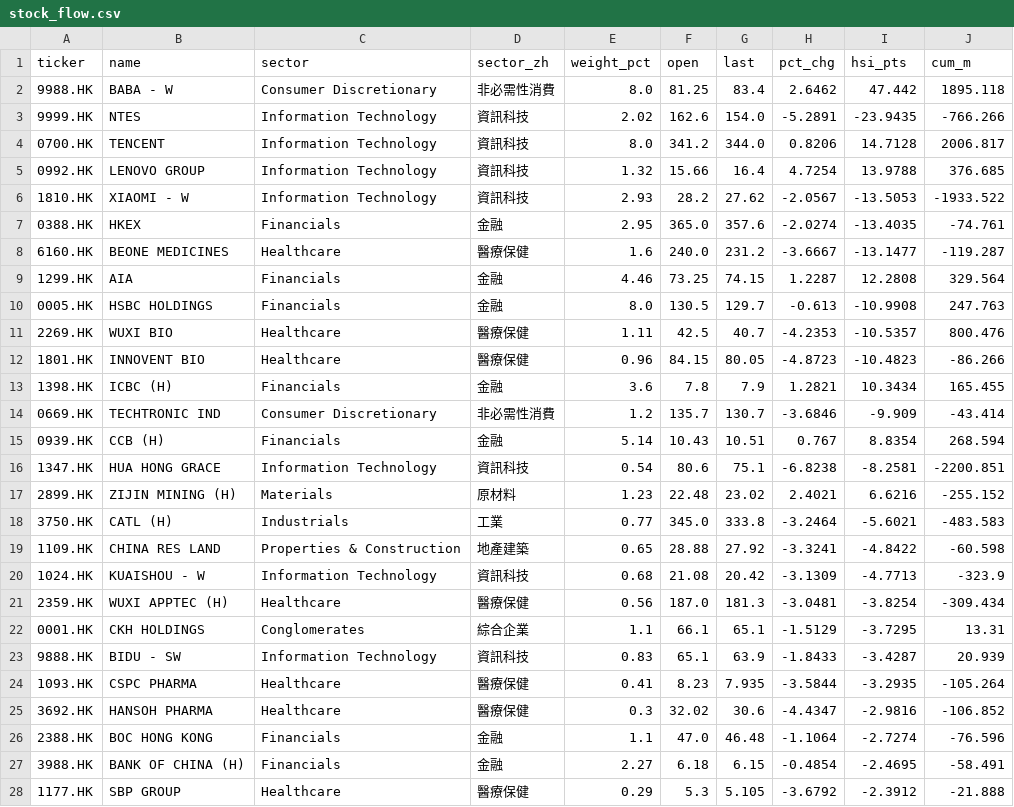
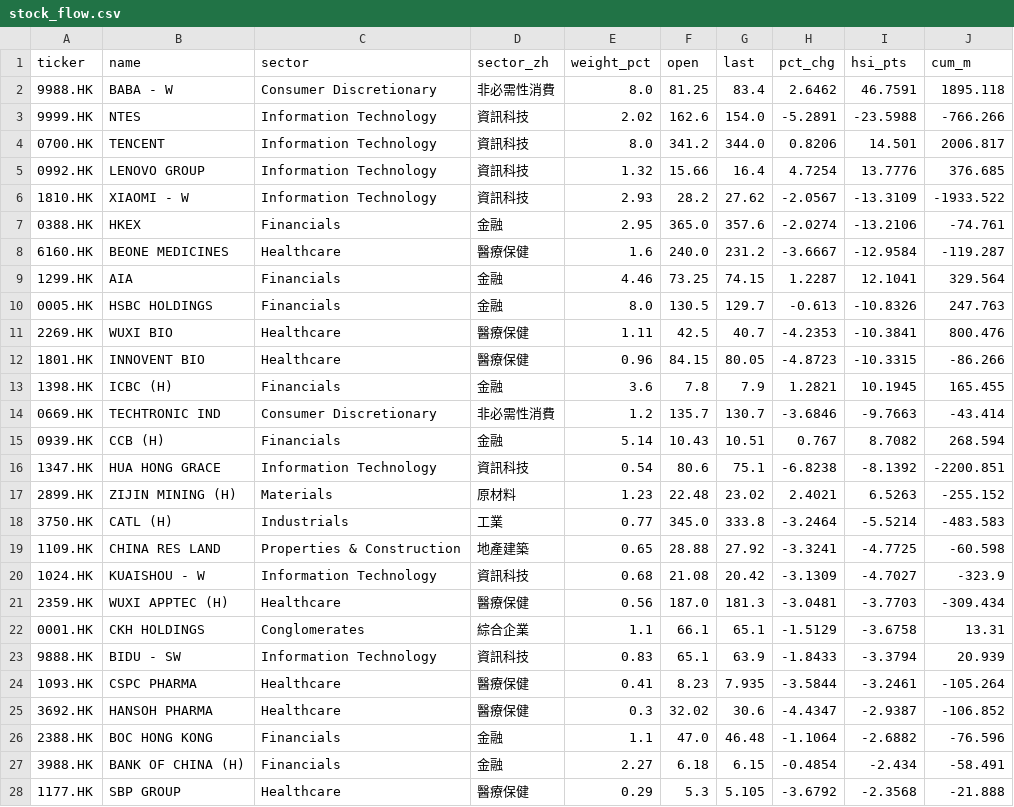
Before and after one commit to vhhh2B618/hsi-stock-flow, a CSV file: stock_flow.csv, drawn as a sheet; only a part is shown; the diff covers the shown part only.

```diff
--- a/stock_flow.csv
+++ b/stock_flow.csv
@@ -1,28 +1,28 @@
 ticker,name,sector,sector_zh,weight_pct,open,last,pct_chg,hsi_pts,cum_m
-9988.HK,BABA - W,Consumer Discretionary,非必需性消費,8.0,81.25,83.4,2.6462,47.442,1895.118
-9999.HK,NTES,Information Technology,資訊科技,2.02,162.6,154.0,-5.2891,-23.9435,-766.266
-0700.HK,TENCENT,Information Technology,資訊科技,8.0,341.2,344.0,0.8206,14.7128,2006.817
-0992.HK,LENOVO GROUP,Information Technology,資訊科技,1.32,15.66,16.4,4.7254,13.9788,376.685
-1810.HK,XIAOMI - W,Information Technology,資訊科技,2.93,28.2,27.62,-2.0567,-13.5053,-1933.522
-0388.HK,HKEX,Financials,金融,2.95,365.0,357.6,-2.0274,-13.4035,-74.761
-6160.HK,BEONE MEDICINES,Healthcare,醫療保健,1.6,240.0,231.2,-3.6667,-13.1477,-119.287
-1299.HK,AIA,Financials,金融,4.46,73.25,74.15,1.2287,12.2808,329.564
-0005.HK,HSBC HOLDINGS,Financials,金融,8.0,130.5,129.7,-0.613,-10.9908,247.763
-2269.HK,WUXI BIO,Healthcare,醫療保健,1.11,42.5,40.7,-4.2353,-10.5357,800.476
-1801.HK,INNOVENT BIO,Healthcare,醫療保健,0.96,84.15,80.05,-4.8723,-10.4823,-86.266
-1398.HK,ICBC (H),Financials,金融,3.6,7.8,7.9,1.2821,10.3434,165.455
-0669.HK,TECHTRONIC IND,Consumer Discretionary,非必需性消費,1.2,135.7,130.7,-3.6846,-9.909,-43.414
-0939.HK,CCB (H),Financials,金融,5.14,10.43,10.51,0.767,8.8354,268.594
-1347.HK,HUA HONG GRACE,Information Technology,資訊科技,0.54,80.6,75.1,-6.8238,-8.2581,-2200.851
-2899.HK,ZIJIN MINING (H),Materials,原材料,1.23,22.48,23.02,2.4021,6.6216,-255.152
-3750.HK,CATL (H),Industrials,工業,0.77,345.0,333.8,-3.2464,-5.6021,-483.583
-1109.HK,CHINA RES LAND,Properties & Construction,地產建築,0.65,28.88,27.92,-3.3241,-4.8422,-60.598
-1024.HK,KUAISHOU - W,Information Technology,資訊科技,0.68,21.08,20.42,-3.1309,-4.7713,-323.9
-2359.HK,WUXI APPTEC (H),Healthcare,醫療保健,0.56,187.0,181.3,-3.0481,-3.8254,-309.434
-0001.HK,CKH HOLDINGS,Conglomerates,綜合企業,1.1,66.1,65.1,-1.5129,-3.7295,13.31
-9888.HK,BIDU - SW,Information Technology,資訊科技,0.83,65.1,63.9,-1.8433,-3.4287,20.939
-1093.HK,CSPC PHARMA,Healthcare,醫療保健,0.41,8.23,7.935,-3.5844,-3.2935,-105.264
-3692.HK,HANSOH PHARMA,Healthcare,醫療保健,0.3,32.02,30.6,-4.4347,-2.9816,-106.852
-2388.HK,BOC HONG KONG,Financials,金融,1.1,47.0,46.48,-1.1064,-2.7274,-76.596
-3988.HK,BANK OF CHINA (H),Financials,金融,2.27,6.18,6.15,-0.4854,-2.4695,-58.491
-1177.HK,SBP GROUP,Healthcare,醫療保健,0.29,5.3,5.105,-3.6792,-2.3912,-21.888
+9988.HK,BABA - W,Consumer Discretionary,非必需性消費,8.0,81.25,83.4,2.6462,46.7591,1895.118
+9999.HK,NTES,Information Technology,資訊科技,2.02,162.6,154.0,-5.2891,-23.5988,-766.266
+0700.HK,TENCENT,Information Technology,資訊科技,8.0,341.2,344.0,0.8206,14.501,2006.817
+0992.HK,LENOVO GROUP,Information Technology,資訊科技,1.32,15.66,16.4,4.7254,13.7776,376.685
+1810.HK,XIAOMI - W,Information Technology,資訊科技,2.93,28.2,27.62,-2.0567,-13.3109,-1933.522
+0388.HK,HKEX,Financials,金融,2.95,365.0,357.6,-2.0274,-13.2106,-74.761
+6160.HK,BEONE MEDICINES,Healthcare,醫療保健,1.6,240.0,231.2,-3.6667,-12.9584,-119.287
+1299.HK,AIA,Financials,金融,4.46,73.25,74.15,1.2287,12.1041,329.564
+0005.HK,HSBC HOLDINGS,Financials,金融,8.0,130.5,129.7,-0.613,-10.8326,247.763
+2269.HK,WUXI BIO,Healthcare,醫療保健,1.11,42.5,40.7,-4.2353,-10.3841,800.476
+1801.HK,INNOVENT BIO,Healthcare,醫療保健,0.96,84.15,80.05,-4.8723,-10.3315,-86.266
+1398.HK,ICBC (H),Financials,金融,3.6,7.8,7.9,1.2821,10.1945,165.455
+0669.HK,TECHTRONIC IND,Consumer Discretionary,非必需性消費,1.2,135.7,130.7,-3.6846,-9.7663,-43.414
+0939.HK,CCB (H),Financials,金融,5.14,10.43,10.51,0.767,8.7082,268.594
+1347.HK,HUA HONG GRACE,Information Technology,資訊科技,0.54,80.6,75.1,-6.8238,-8.1392,-2200.851
+2899.HK,ZIJIN MINING (H),Materials,原材料,1.23,22.48,23.02,2.4021,6.5263,-255.152
+3750.HK,CATL (H),Industrials,工業,0.77,345.0,333.8,-3.2464,-5.5214,-483.583
+1109.HK,CHINA RES LAND,Properties & Construction,地產建築,0.65,28.88,27.92,-3.3241,-4.7725,-60.598
+1024.HK,KUAISHOU - W,Information Technology,資訊科技,0.68,21.08,20.42,-3.1309,-4.7027,-323.9
+2359.HK,WUXI APPTEC (H),Healthcare,醫療保健,0.56,187.0,181.3,-3.0481,-3.7703,-309.434
+0001.HK,CKH HOLDINGS,Conglomerates,綜合企業,1.1,66.1,65.1,-1.5129,-3.6758,13.31
+9888.HK,BIDU - SW,Information Technology,資訊科技,0.83,65.1,63.9,-1.8433,-3.3794,20.939
+1093.HK,CSPC PHARMA,Healthcare,醫療保健,0.41,8.23,7.935,-3.5844,-3.2461,-105.264
+3692.HK,HANSOH PHARMA,Healthcare,醫療保健,0.3,32.02,30.6,-4.4347,-2.9387,-106.852
+2388.HK,BOC HONG KONG,Financials,金融,1.1,47.0,46.48,-1.1064,-2.6882,-76.596
+3988.HK,BANK OF CHINA (H),Financials,金融,2.27,6.18,6.15,-0.4854,-2.434,-58.491
+1177.HK,SBP GROUP,Healthcare,醫療保健,0.29,5.3,5.105,-3.6792,-2.3568,-21.888
```
Also changed, not shown: 66 edited cells elsewhere in this file, 3 other files.
